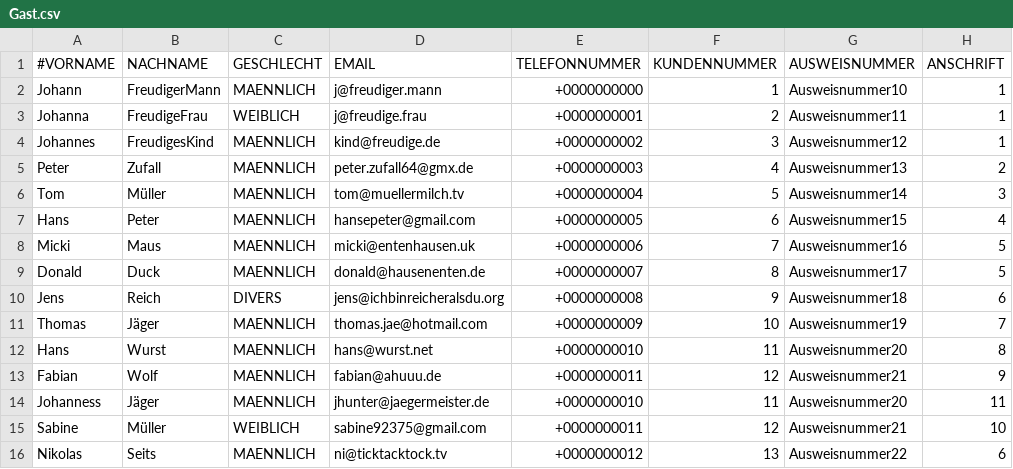
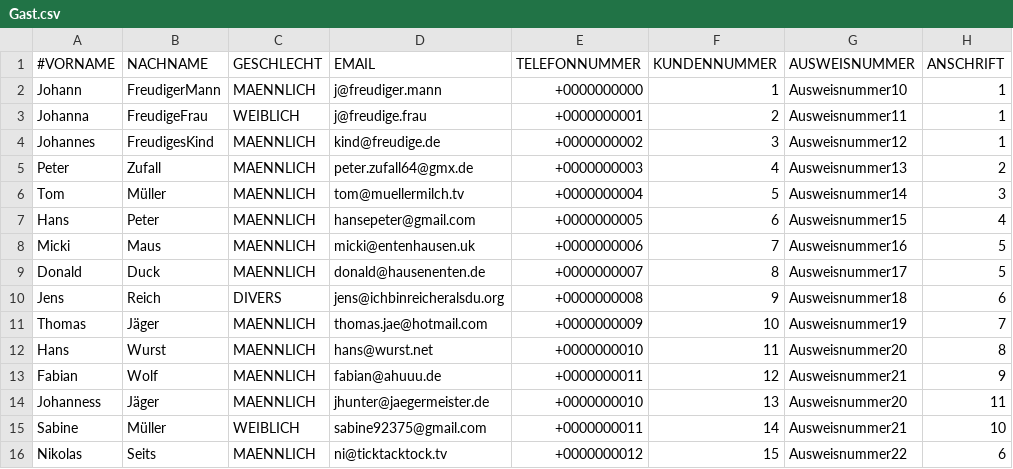
Before and after one commit to NicoZeitz/Campingplatzverwaltung, a CSV file: data/db/Gast.csv, drawn as a sheet; only a part is shown; the diff names each change by its address in the sheet, - before the commit and + after, or states it on an @@ line.

```diff
--- a/data/db/Gast.csv
+++ b/data/db/Gast.csv
-F14 (KUNDENNUMMER): 11
+F14 (KUNDENNUMMER): 13
-F15 (KUNDENNUMMER): 12
+F15 (KUNDENNUMMER): 14
-F16 (KUNDENNUMMER): 13
+F16 (KUNDENNUMMER): 15
```
Also changed, not shown: data/db/Buchung.csv, 11 other files.
